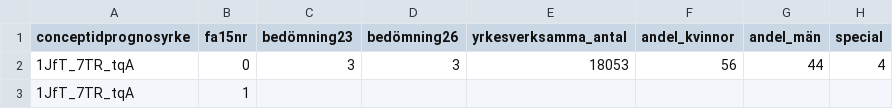
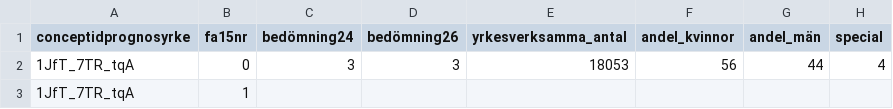
Before and after one commit to team-vagledning/yrkesinfo, a CSV file: storage/imports/bristindex/v3/bedomning.csv, drawn as a sheet; only a part is shown; the diff names each change by its address in the sheet, - before the commit and + after, or states it on an @@ line.

Commit message:
Update bristindex from 2023 to 2024

```diff
--- a/storage/imports/bristindex/v3/bedomning.csv
+++ b/storage/imports/bristindex/v3/bedomning.csv
-C1: bedömning23
+C1: bedömning24
```
Also changed, not shown: 1 other file.
